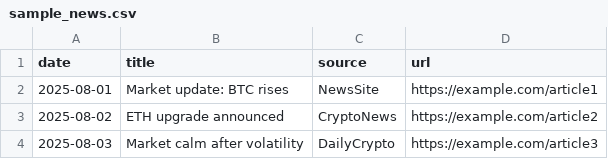
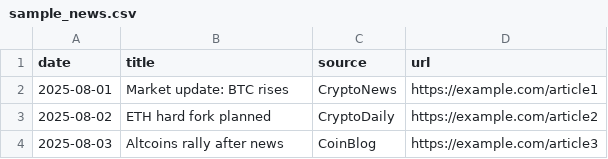
Before and after one commit to rezaahemmati50-collab/First-project, a CSV file: data/sample_news.csv, drawn as a sheet.

Commit message:
Update sample_news.csv

```diff
--- a/data/sample_news.csv
+++ b/data/sample_news.csv
@@ -1,4 +1,4 @@
 date,title,source,url
-2025-08-01,Market update: BTC rises,NewsSite,https://example.com/article1
-2025-08-02,ETH upgrade announced,CryptoNews,https://example.com/article2
-2025-08-03,Market calm after volatility,DailyCrypto,https://example.com/article3
+2025-08-01,Market update: BTC rises,CryptoNews,https://example.com/article1
+2025-08-02,ETH hard fork planned,CryptoDaily,https://example.com/article2
+2025-08-03,Altcoins rally after news,CoinBlog,https://example.com/article3
```
